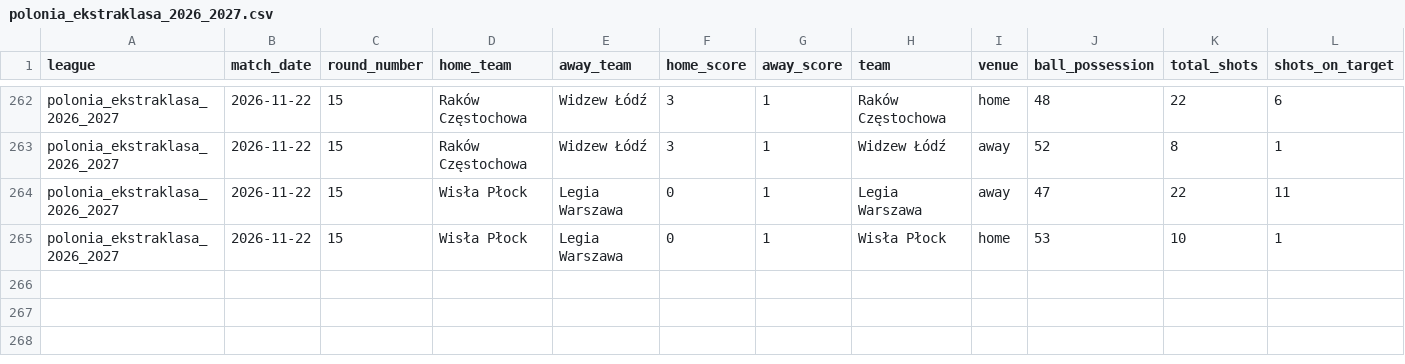
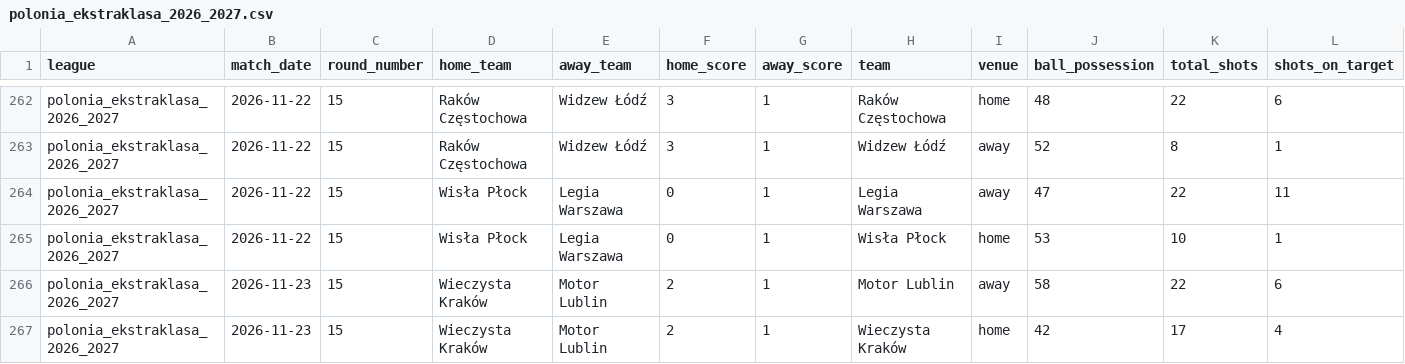
Before and after one commit to aimidas1/-Estatisticas_Equipas-, a CSV file: polonia_ekstraklasa_2026_2027.csv, drawn as a sheet; only a part is shown, gaps mark what is left out; rows hold the shown columns only; the diff names each change by its address in the sheet, - before the commit and + after, or states it on an @@ line.

```diff
--- a/polonia_ekstraklasa_2026_2027.csv
+++ b/polonia_ekstraklasa_2026_2027.csv
+row 266: polonia_ekstraklasa_2026_2027 | 2026-11-23 | 15 | Wieczysta Kraków | Motor Lublin | 2 | 1 | Motor Lublin | away | 58 | 22 | 6
+row 267: polonia_ekstraklasa_2026_2027 | 2026-11-23 | 15 | Wieczysta Kraków | Motor Lublin | 2 | 1 | Wieczysta Kraków | home | 42 | 17 | 4
```
Also changed, not shown: argentina_primera_division_2026.csv, brasileirao_serie_a_2026.csv, 6 other files.
